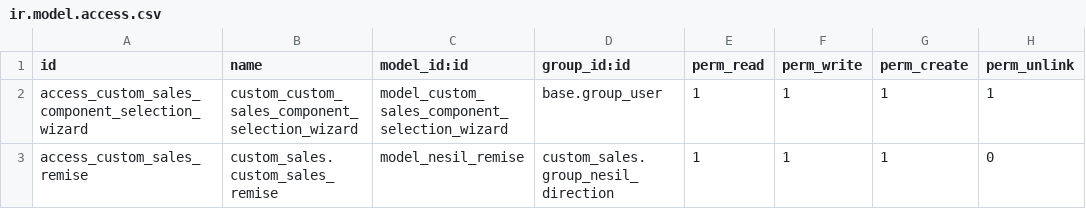
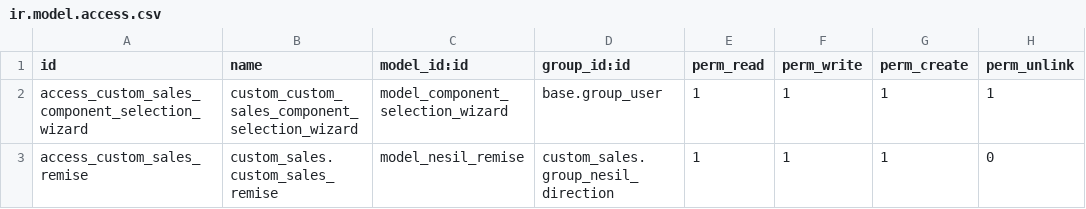
Before and after one commit to Taiba-C/dev_odoo, a CSV file: custom_sales/security/ir.model.access.csv, drawn as a sheet.

```diff
--- a/custom_sales/security/ir.model.access.csv
+++ b/custom_sales/security/ir.model.access.csv
@@ -1,3 +1,3 @@
 id,name,model_id:id,group_id:id,perm_read,perm_write,perm_create,perm_unlink
-access_custom_sales_component_selection_wizard,custom_custom_sales_component_selection_wizard,model_custom_sales_component_selection_wizard,base.group_user,1,1,1,1
+access_custom_sales_component_selection_wizard,custom_custom_sales_component_selection_wizard,model_component_selection_wizard,base.group_user,1,1,1,1
 access_custom_sales_remise,custom_sales.custom_sales_remise,model_nesil_remise,custom_sales.group_nesil_direction,1,1,1,0
```
Also changed, not shown: 4 other files.
